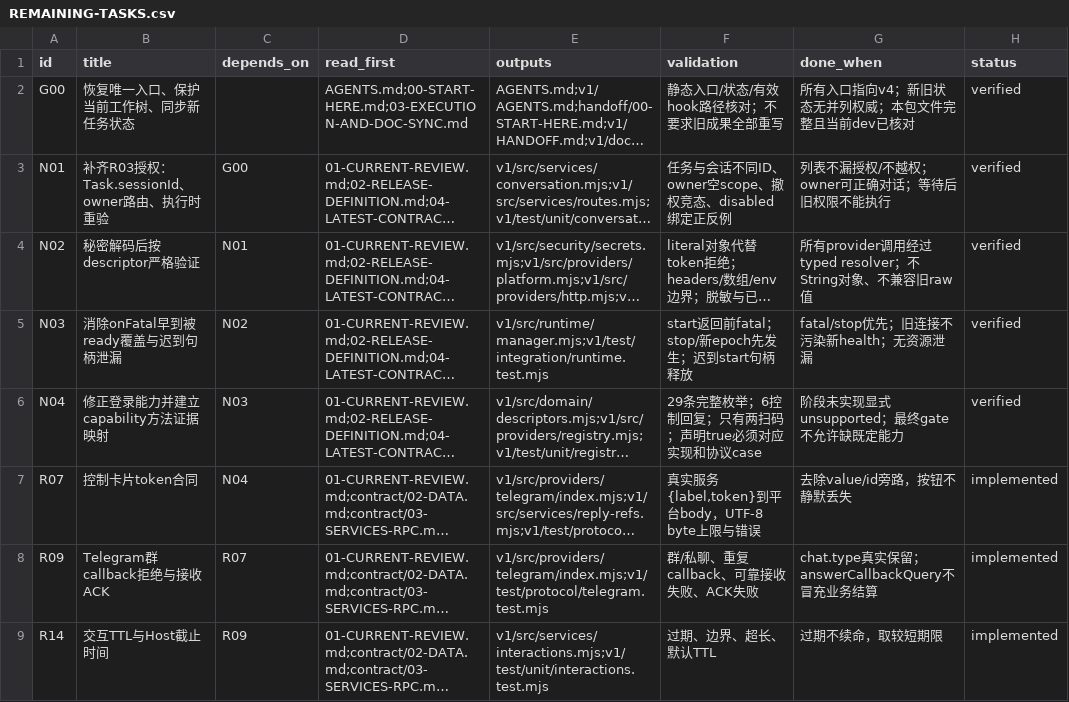
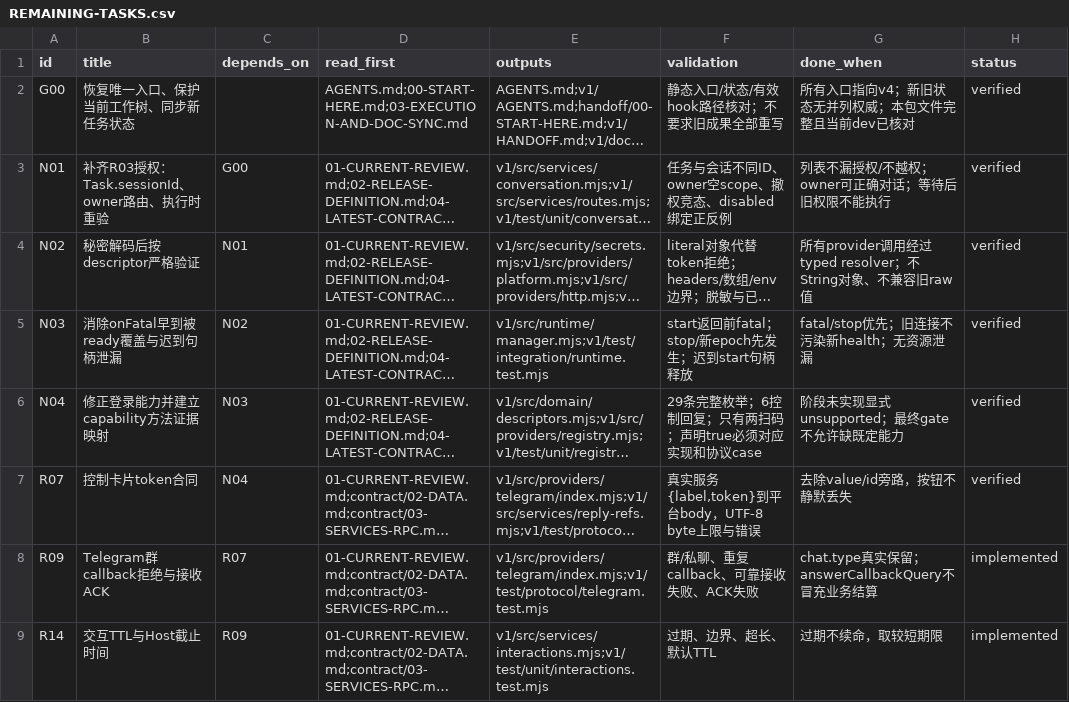
Before and after one commit to CosmicHz/dsh-notifier, a CSV file: docs/developer/v1-release-v4/REMAINING-TASKS.csv, drawn as a sheet; only a part is shown; long unchanged cells end in …; the diff names each change by its address in the sheet, - before the commit and + after, or states it on an @@ line.

Commit message:
R07: enforce the control-card {label, token} contract end-to-end
- Telegram maps {label, token} to callback_data under a 64-byte UTF-8 cap (kept), and
  a button with an empty label/token now fails closed instead of being dropped.
- no value/id bypass remains on the control path; protocol cases cover the real body.
- removed a 50ms login-expiry test race (fixed now() 150 vs expiresAt 200).

check passes (75 source files); npm test 410 pass / 0 fail.

```diff
--- a/docs/developer/v1-release-v4/REMAINING-TASKS.csv
+++ b/docs/developer/v1-release-v4/REMAINING-TASKS.csv
-H7 (status): implemented
+H7 (status): verified
```
Also changed, not shown: 7 other files.
